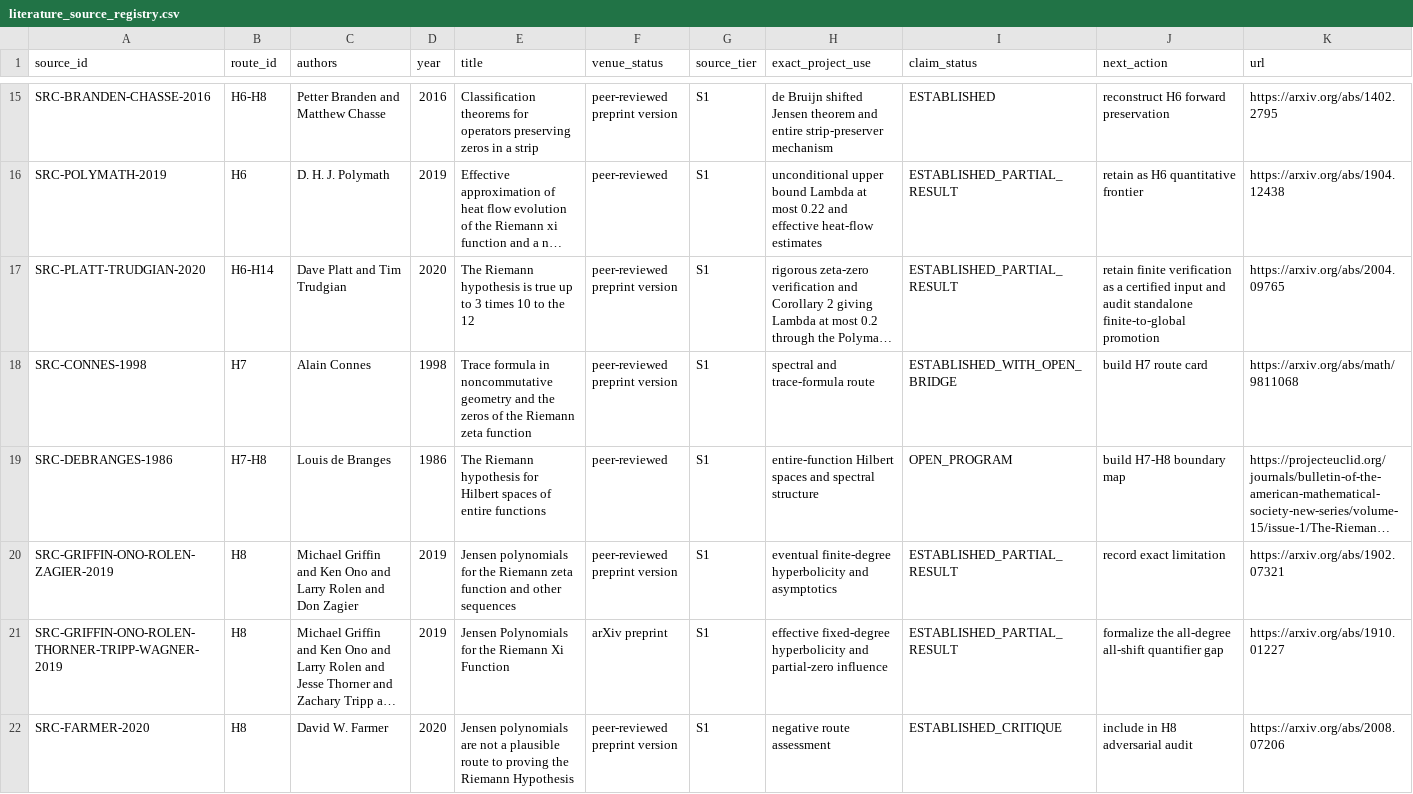
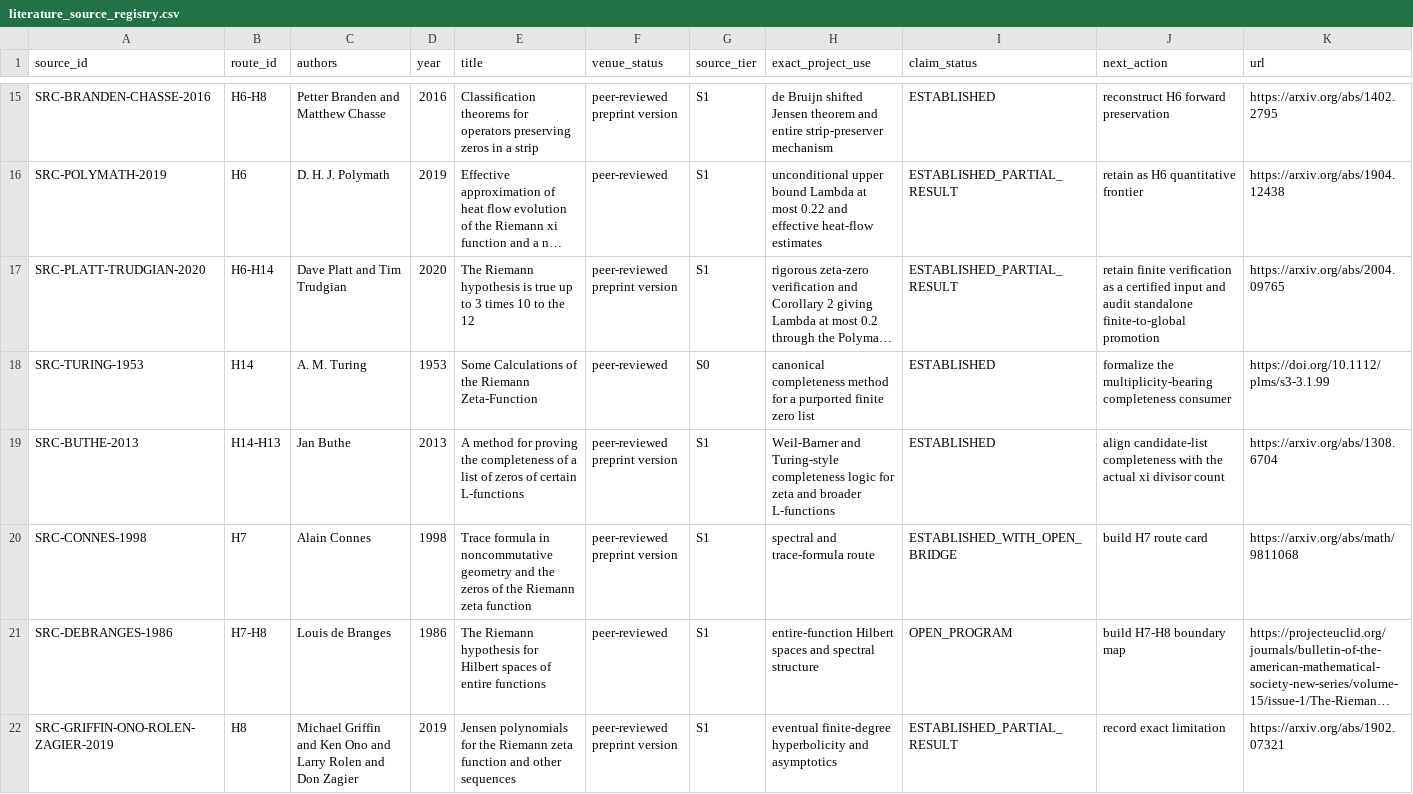
Before and after one commit to Ryugu-07/lean-lab-rh, a CSV file: research/literature_source_registry.csv, drawn as a sheet; only a part is shown, gaps mark what is left out; the shorter side is filled out with more unchanged rows; long unchanged cells end in …; the diff names each change by its address in the sheet, - before the commit and + after, or states it on an @@ line.

Commit message:
Preregister Turing completeness consumer

```diff
--- a/research/literature_source_registry.csv
+++ b/research/literature_source_registry.csv
+row 18: SRC-TURING-1953 | H14 | A. M. Turing | 1953 | Some Calculations of the Riemann Zeta-Function | peer-reviewed | S0 | canonical completeness method for a purported finite zero list | ESTABLISHED | formalize the multiplicity-bearing completeness consumer | https://doi.org/10.1112/plms/s3-3.1.99
+row 19: SRC-BUTHE-2013 | H14-H13 | Jan Buthe | 2013 | A method for proving the completeness of a list of zeros of certain L-functions | peer-reviewed preprint version | S1 | Weil-Barner and Turing-style completeness logic for zeta and broader L-functions | ESTABLISHED | align candidate-list completeness with the actual xi divisor count | https://arxiv.org/abs/1308.6704
```
Also changed, not shown: 6 other files.
